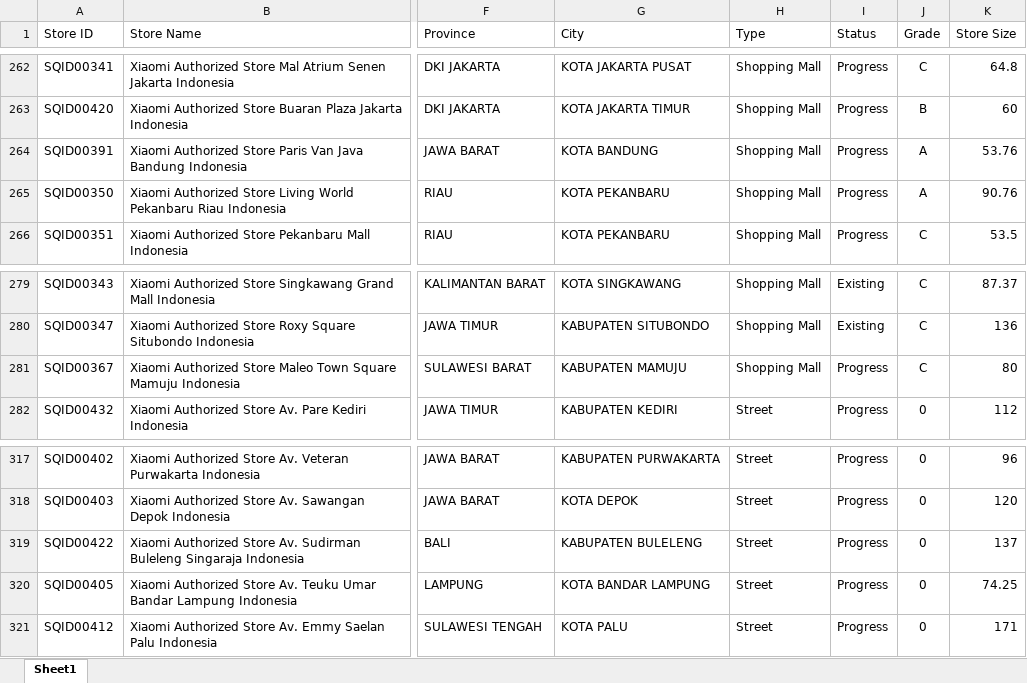
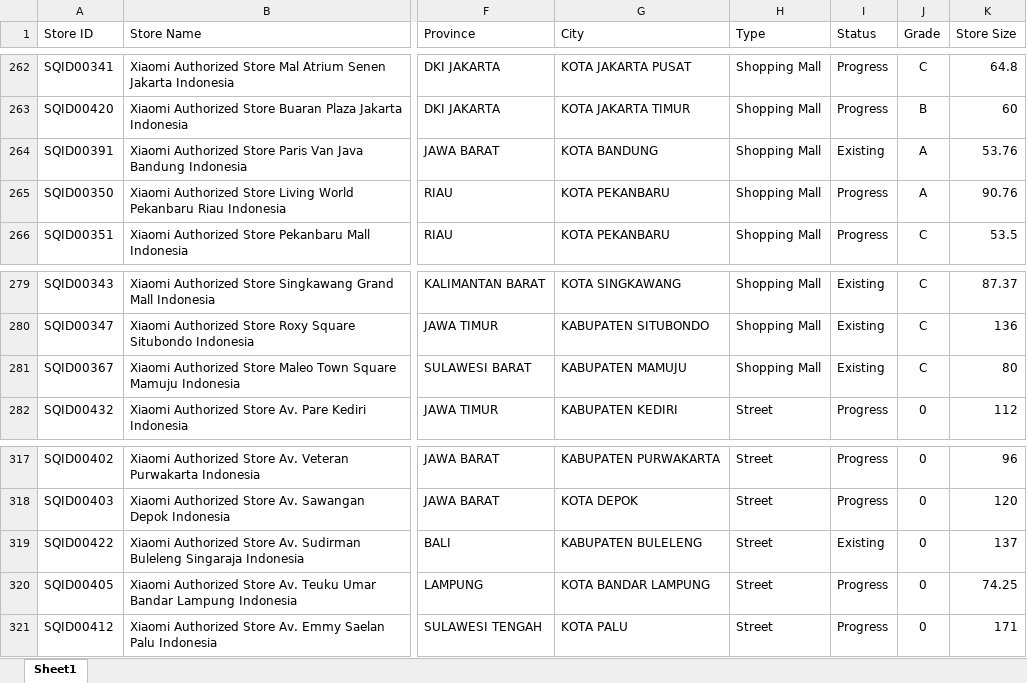
Before and after one commit to adamlubis/Xiaomi-Store-Locator, an Excel workbook: output/stores_complete.xlsx, sheet Sheet1, drawn as a sheet; only a part is shown, gaps mark what is left out; values as stored, in another font and other column widths than the file's, no borders; conditional formats not drawn; the diff covers the shown part only; the diff names each change by its address in the sheet, - before the commit and + after, or states it on an @@ line.

```diff
--- a/output/stores_complete.xlsx (sheet Sheet1)
+++ b/output/stores_complete.xlsx (sheet Sheet1)
-I264 (Status): Progress
+I264 (Status): Existing
-I281 (Status): Progress
+I281 (Status): Existing
-I319 (Status): Progress
+I319 (Status): Existing
```
Also changed, not shown: 13 edited cells elsewhere in this sheet, output/mall candidate_complete.xlsx, 2 other files.
